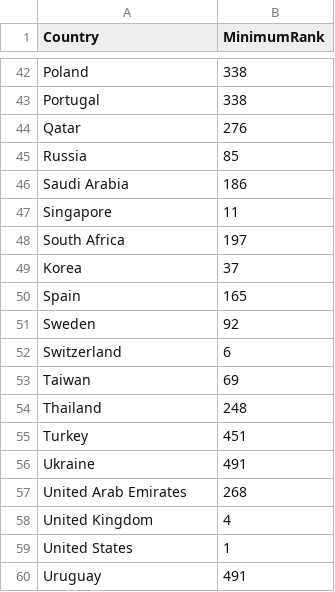
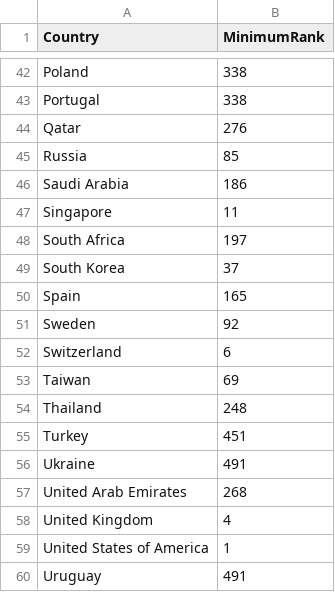
Before and after one commit to wsus0001/FIT3179, a CSV file: Assignment 2/HighestRank.csv, drawn as a sheet; only a part is shown, gaps mark what is left out.

Commit message:
updated csv file to match topojson

```diff
--- a/Assignment 2/HighestRank.csv
+++ b/Assignment 2/HighestRank.csv
@@ -48,3 +48,3 @@
 "South Africa",197
-"Korea",37
+"South Korea",37
 "Spain",165
@@ -58,3 +58,3 @@
 "United Kingdom",4
-"United States",1
+"United States of America",1
 "Uruguay",491
```
